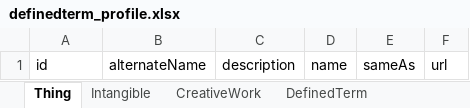
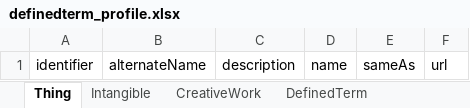
Before and after one commit to StroemPhi/DefinedTermSet_profile, an Excel workbook: project/excel/definedterm_profile.xlsx, sheet Thing, drawn as a sheet; values as stored, in another font and other column widths than the file's, no borders; the diff names each change by its address in the sheet, - before the commit and + after, or states it on an @@ line.

```diff
--- a/project/excel/definedterm_profile.xlsx (sheet Thing)
+++ b/project/excel/definedterm_profile.xlsx (sheet Thing)
-A1: id
+A1: identifier
```
Also changed, not shown: sheet Intangible, sheet CreativeWork, sheet DefinedTermSet, sheet DefinedTerm, 10 other files.
